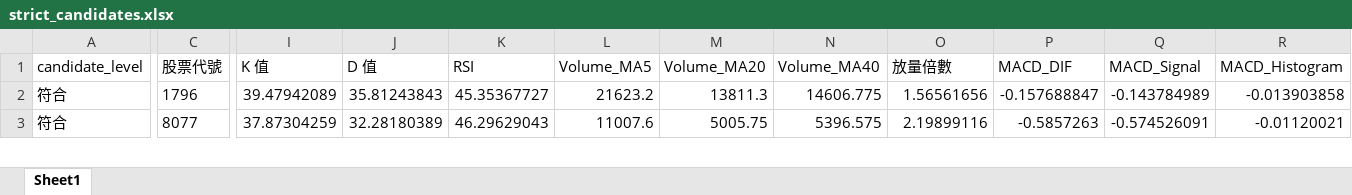
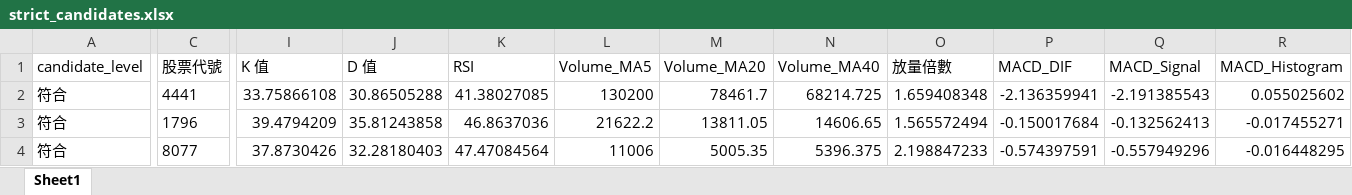
Before and after one commit to ScoppenLin/CandyTWStock, an Excel workbook: downloads/strict_candidates.xlsx, sheet Sheet1, drawn as a sheet; only a part is shown, gaps mark what is left out; values as stored, in another font and other column widths than the file's, no borders; addresses are those after the commit; rows hold the shown columns only; the diff covers the shown part only; the diff names each change by its address in the sheet, - before the commit and + after, or states it on an @@ line.

```diff
--- a/downloads/strict_candidates.xlsx (sheet Sheet1)
+++ b/downloads/strict_candidates.xlsx (sheet Sheet1)
+row 2: 符合 | 4441 | 33.75866108 | 30.86505288 | 41.38027085 | 130200 | 78461.7 | 68214.725 | 1.659408348 | -2.136359941 | -2.191385543 | 0.055025602
-I3 (K 值): 39.47942089
+I3 (K 值): 39.4794209
-J3 (D 值): 35.81243843
+J3 (D 值): 35.81243858
-K3 (RSI): 45.35367727
+K3 (RSI): 46.8637036
-L3 (Volume_MA5): 21623.2
+L3 (Volume_MA5): 21622.2
-M3 (Volume_MA20): 13811.3
+M3 (Volume_MA20): 13811.05
-N3 (Volume_MA40): 14606.775
+N3 (Volume_MA40): 14606.65
-O3 (放量倍數): 1.56561656
+O3 (放量倍數): 1.565572494
-P3 (MACD_DIF): -0.157688847
+P3 (MACD_DIF): -0.150017684
-Q3 (MACD_Signal): -0.143784989
+Q3 (MACD_Signal): -0.132562413
-R3 (MACD_Histogram): -0.013903858
+R3 (MACD_Histogram): -0.017455271
-I4 (K 值): 37.87304259
+I4 (K 值): 37.8730426
-J4 (D 值): 32.28180389
+J4 (D 值): 32.28180403
-K4 (RSI): 46.29629043
+K4 (RSI): 47.47084564
-L4 (Volume_MA5): 11007.6
+L4 (Volume_MA5): 11006
-M4 (Volume_MA20): 5005.75
+M4 (Volume_MA20): 5005.35
-N4 (Volume_MA40): 5396.575
+N4 (Volume_MA40): 5396.375
-O4 (放量倍數): 2.19899116
+O4 (放量倍數): 2.198847233
-P4 (MACD_DIF): -0.5857263
+P4 (MACD_DIF): -0.574397591
-Q4 (MACD_Signal): -0.574526091
+Q4 (MACD_Signal): -0.557949296
-R4 (MACD_Histogram): -0.01120021
+R4 (MACD_Histogram): -0.016448295
```
Also changed, not shown: 2 removed rows and 32 edited cells elsewhere in this sheet, downloads/screening_result.xlsx, downloads/watchlist_candidates.xlsx, 3 other files.
